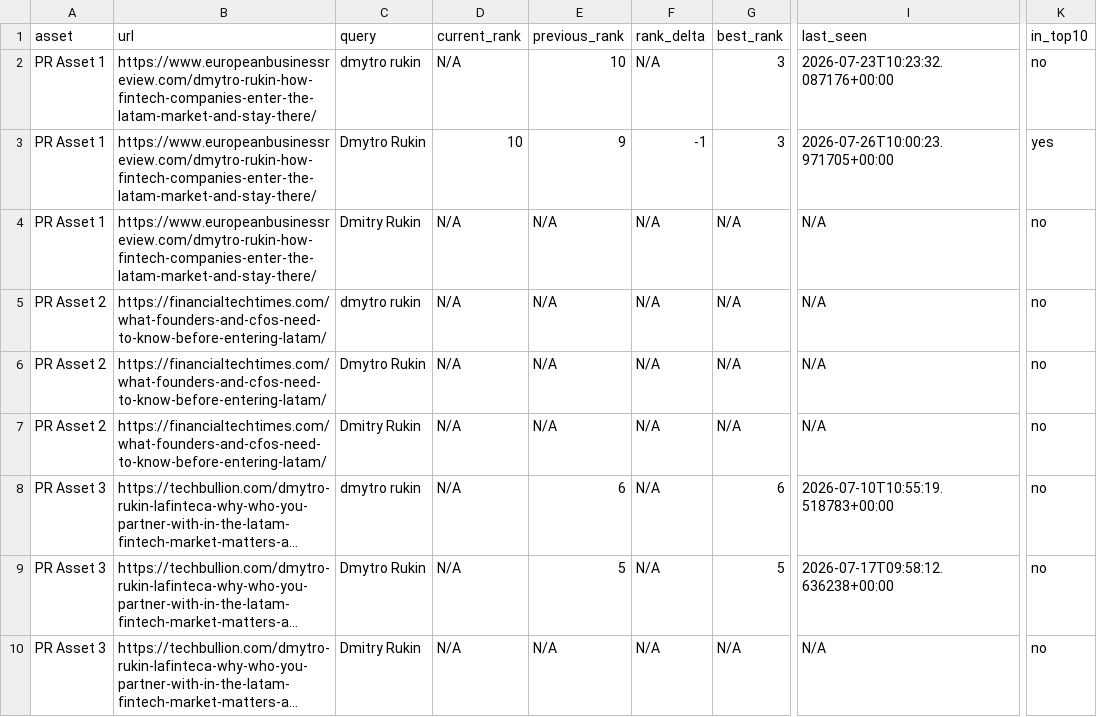
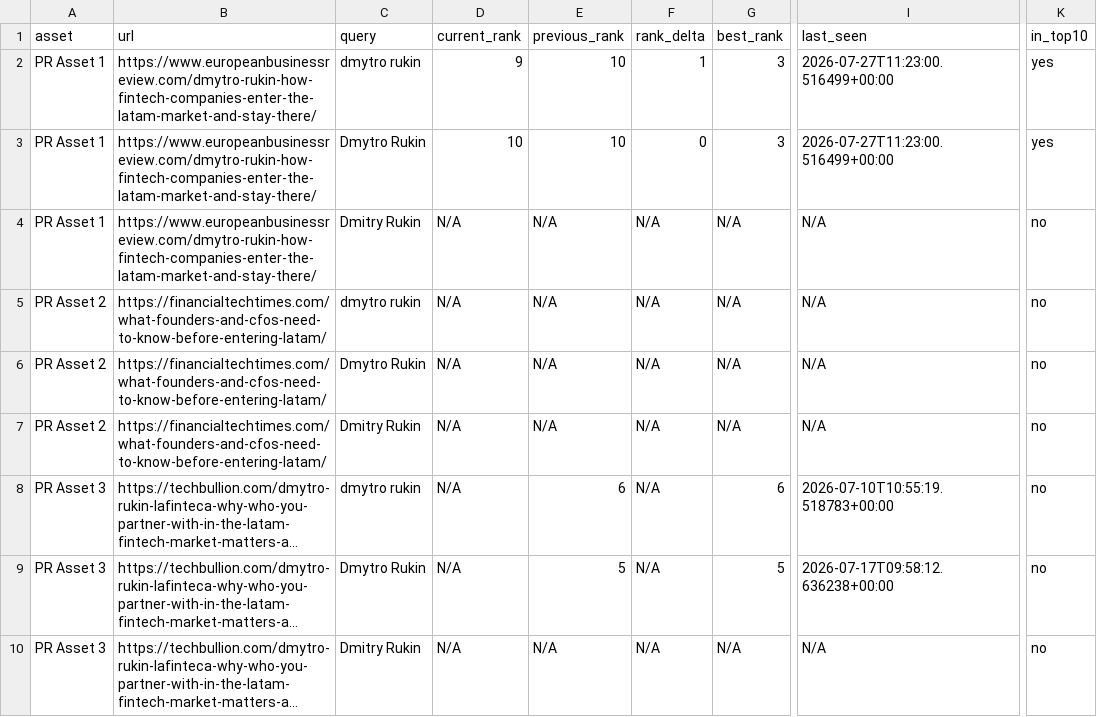
Before and after one commit to evgeniy-zelenyiy/serp-monitor-D, a CSV file: reports/pr_assets/latest_pr_assets_report.csv, drawn as a sheet; only a part is shown, gaps mark what is left out; long unchanged cells end in …; the diff names each change by its address in the sheet, - before the commit and + after, or states it on an @@ line.

```diff
--- a/reports/pr_assets/latest_pr_assets_report.csv
+++ b/reports/pr_assets/latest_pr_assets_report.csv
-D2 (current_rank): N/A
+D2 (current_rank): 9
-F2 (rank_delta): N/A
+F2 (rank_delta): 1
-I2 (last_seen): 2026-07-23T10:23:32.087176+00:00
+I2 (last_seen): 2026-07-27T11:23:00.516499+00:00
-K2 (in_top10): no
+K2 (in_top10): yes
-E3 (previous_rank): 9
+E3 (previous_rank): 10
-F3 (rank_delta): -1
+F3 (rank_delta): 0
-I3 (last_seen): 2026-07-26T10:00:23.971705+00:00
+I3 (last_seen): 2026-07-27T11:23:00.516499+00:00
```
Also changed, not shown: docs/reports/pr_visibility/latest_pr_visibility_report.csv, reports/pr_visibility/latest_pr_visibility_report.csv, 10 other files.
